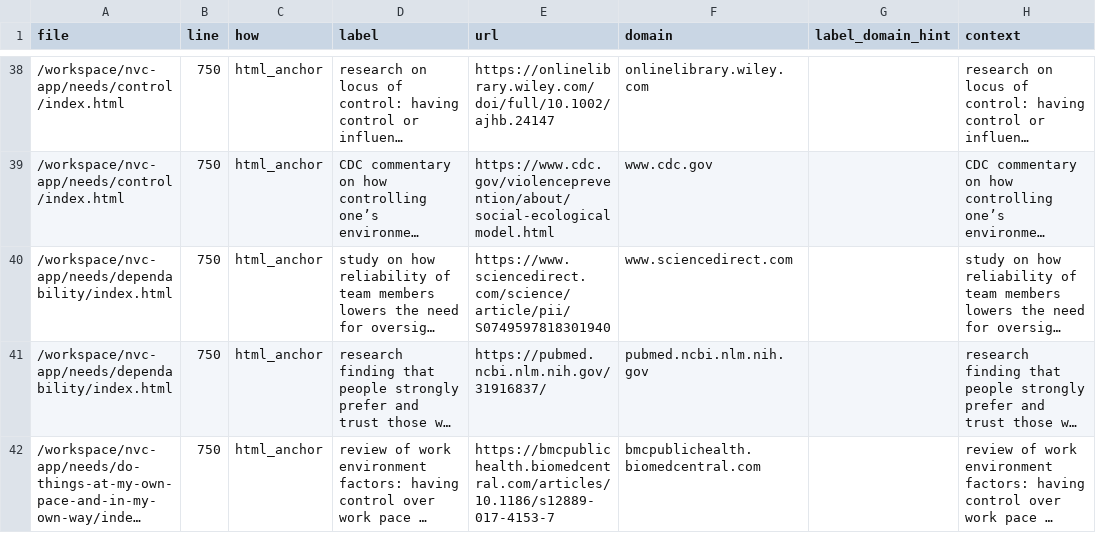
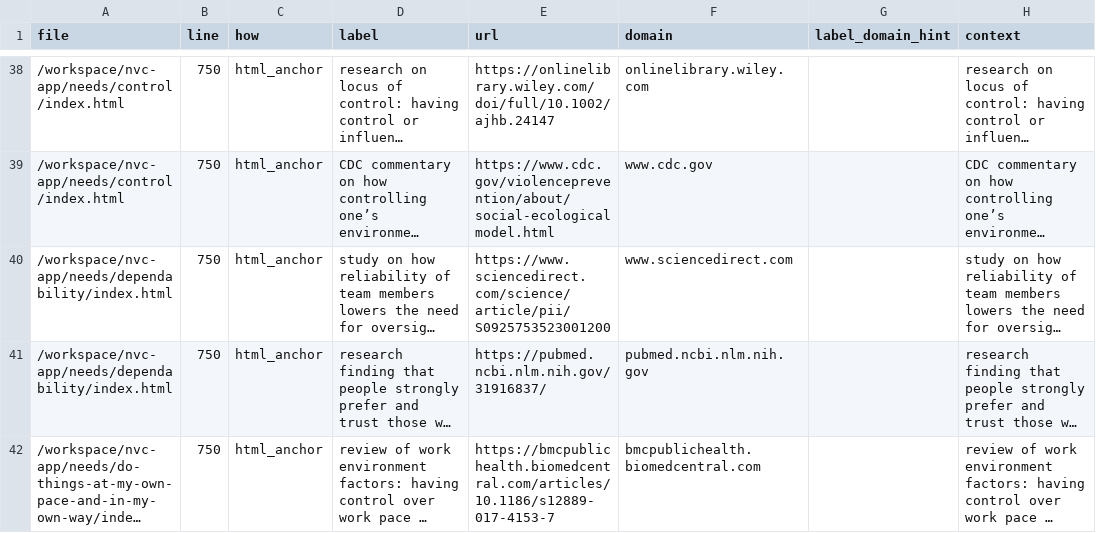
Before and after one commit to natanai/nvc-app, a CSV file: _evidence/citations.csv, drawn as a sheet; only a part is shown, gaps mark what is left out; long unchanged cells end in …; the diff names each change by its address in the sheet, - before the commit and + after, or states it on an @@ line.

Commit message:
Update citations.csv

```diff
--- a/_evidence/citations.csv
+++ b/_evidence/citations.csv
-E40 (url): https://www.sciencedirect.com/science/article/pii/S0749597818301940
+E40 (url): https://www.sciencedirect.com/science/article/pii/S0925753523001200
```
